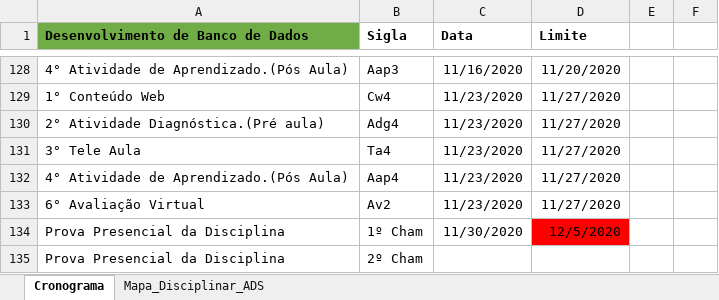
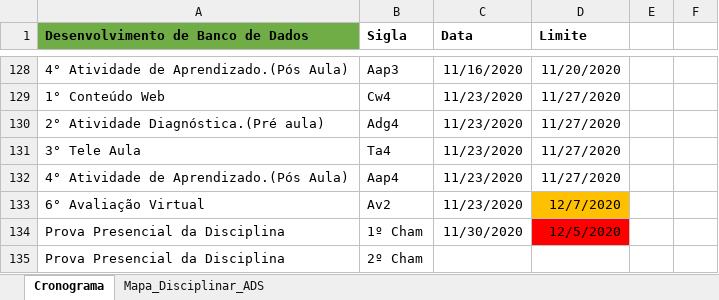
Before and after one commit to andreluizdsantos/Curso_ADS, an Excel workbook: Cronograma.xlsx, sheet Cronograma, drawn as a sheet; only a part is shown, gaps mark what is left out; values as stored, in another font and other column widths than the file's, no borders; the diff covers the shown part only; the diff names each change by its address in the sheet, - before the commit and + after, or states it on an @@ line.

```diff
--- a/Cronograma.xlsx (sheet Cronograma)
+++ b/Cronograma.xlsx (sheet Cronograma)
-D133 (Limite): 11/27/2020
+D133 (Limite): 12/7/2020
-D133 fill: none
+D133 fill: #FFC000
```
Also changed, not shown: 6 removed rows, 5 edited cells and cell formats elsewhere in this sheet, hidden cells, 10 other files.
